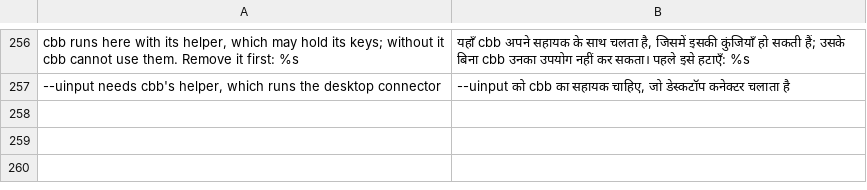
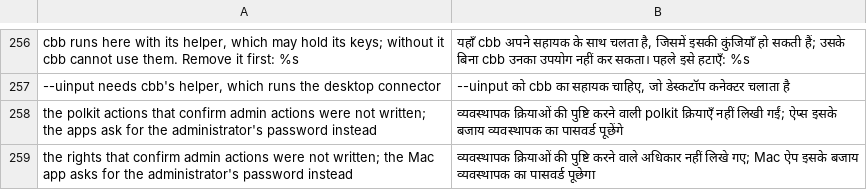
Before and after one commit to HunterEwok/cbb, a TSV file: packaging/l10n/hi.tsv, drawn as a sheet; only a part is shown, gaps mark what is left out; the diff names each change by its address in the sheet, - before the commit and + after, or states it on an @@ line.

```diff
--- a/packaging/l10n/hi.tsv
+++ b/packaging/l10n/hi.tsv
+row 258: the polkit actions that confirm admin actions were not written; the apps ask for the administrator's password instead | व्यवस्थापक क्रियाओं की पुष्टि करने वाली polkit क्रियाएँ नहीं लिखी गईं; ऐप्स इसके बजाय व्यवस्थापक का पासवर्ड पूछेंगे
+row 259: the rights that confirm admin actions were not written; the Mac app asks for the administrator's password instead | व्यवस्थापक क्रियाओं की पुष्टि करने वाले अधिकार नहीं लिखे गए; Mac ऐप इसके बजाय व्यवस्थापक का पासवर्ड पूछेगा
```
Also changed, not shown: packaging/l10n/ar.tsv, packaging/l10n/es.tsv, 46 other files.
